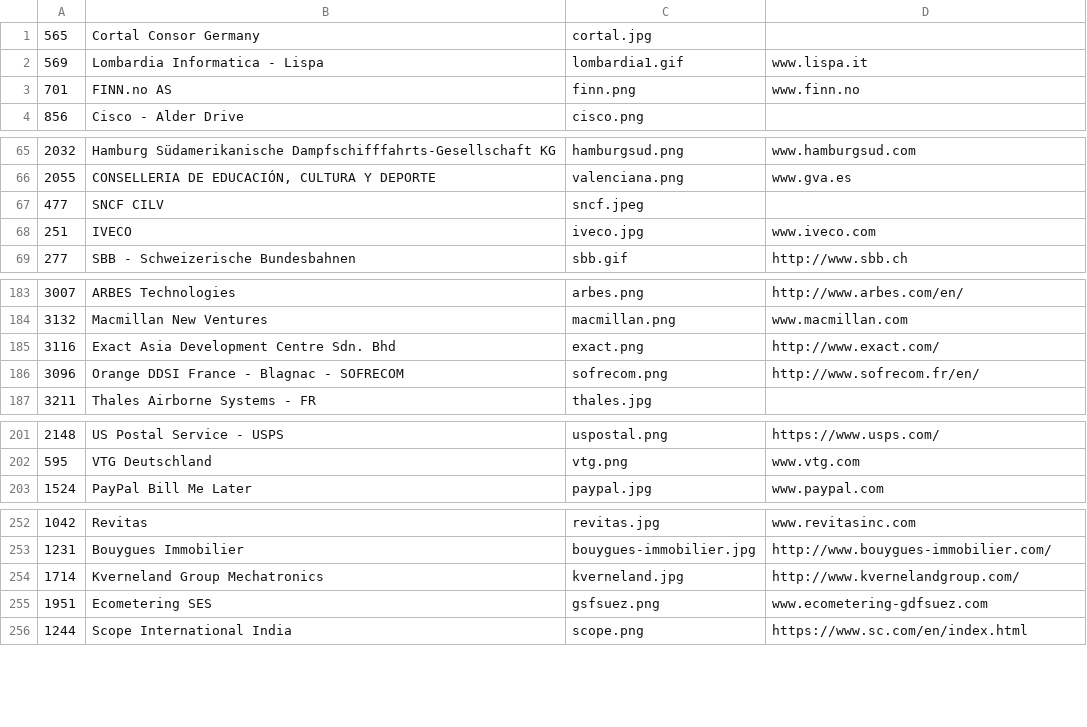
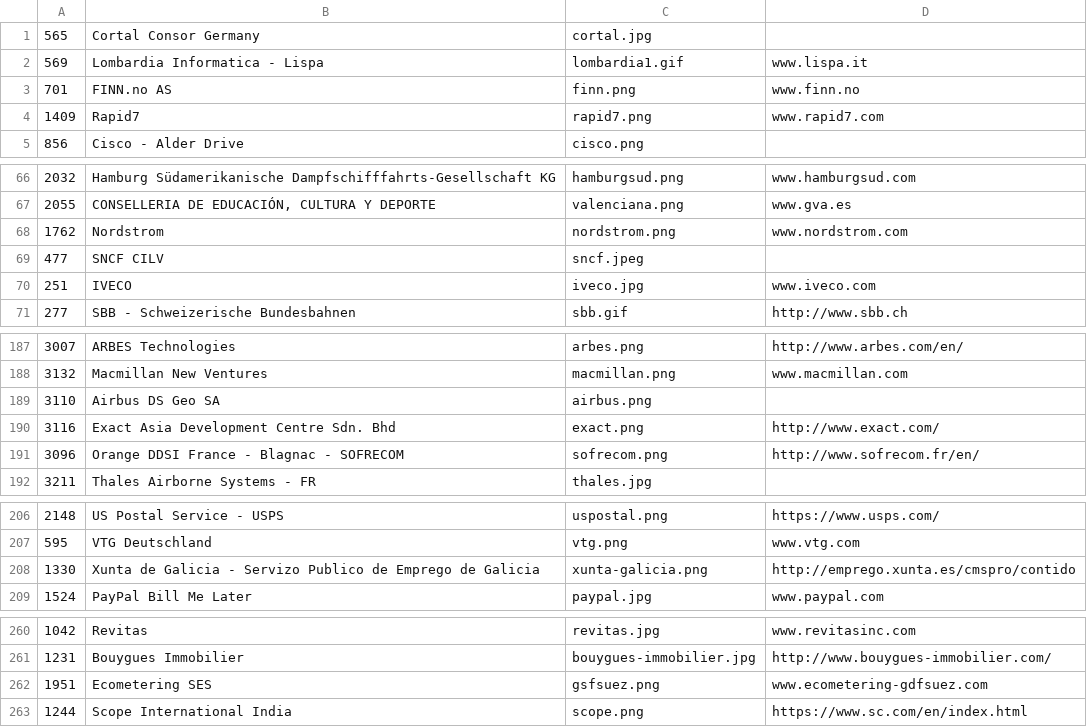
Before and after one commit to SonarSource/websites, a CSV file: _scripts/logos.csv, drawn as a sheet; only a part is shown, gaps mark what is left out; the diff covers the shown part only.

```diff
--- a/_scripts/logos.csv
+++ b/_scripts/logos.csv
@@ -3,2 +3,3 @@
 "701","FINN.no AS","finn.png","www.finn.no"
+"1409","Rapid7","rapid7.png","www.rapid7.com"
 "856","Cisco - Alder Drive","cisco.png",""
@@ -66,2 +67,3 @@
 "2055","CONSELLERIA DE EDUCACIÓN, CULTURA Y DEPORTE","valenciana.png","www.gva.es"
+"1762","Nordstrom","nordstrom.png","www.nordstrom.com"
 "477","SNCF CILV","sncf.jpeg",""
@@ -184,2 +188,3 @@
 "3132","Macmillan New Ventures","macmillan.png","www.macmillan.com"
+"3110","Airbus DS Geo SA","airbus.png",""
 "3116","Exact Asia Development Centre Sdn. Bhd","exact.png","http://www.exact.com/"
@@ -202,2 +207,3 @@
 "595","VTG Deutschland","vtg.png","www.vtg.com"
+"1330","Xunta de Galicia - Servizo Publico de Emprego de Galicia","xunta-galicia.png","http://emprego.xunta.es/cmspro/contido"
 "1524","PayPal Bill Me Later","paypal.jpg","www.paypal.com"
@@ -253,3 +261,2 @@
 "1231","Bouygues Immobilier","bouygues-immobilier.jpg","http://www.bouygues-immobilier.com/"
-"1714","Kverneland Group Mechatronics","kverneland.jpg","http://www.kvernelandgroup.com/"
 "1951","Ecometering SES","gsfsuez.png","www.ecometering-gdfsuez.com"
```
Also changed, not shown: 10 added rows, 1 removed row, 1 moved row and 2 edited cells elsewhere in this file, 11 other files.
